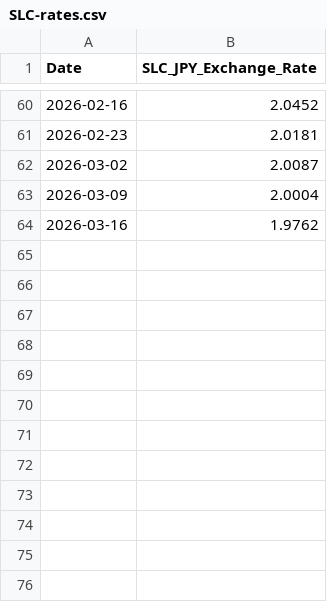
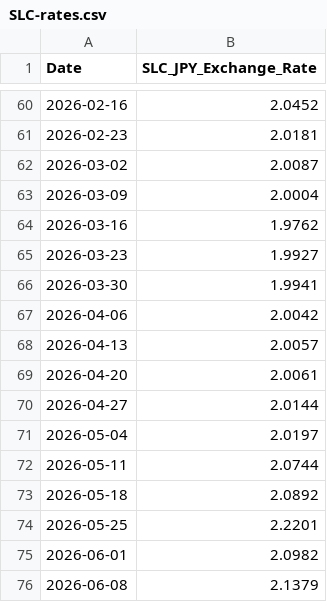
Before and after one commit to malithmethsara/amarasingheprime, a CSV file: Data/Rates/SLC-rates.csv, drawn as a sheet; only a part is shown, gaps mark what is left out; the diff names each change by its address in the sheet, - before the commit and + after, or states it on an @@ line.

Commit message:
Update SLC-rates.csv

```diff
--- a/Data/Rates/SLC-rates.csv
+++ b/Data/Rates/SLC-rates.csv
+row 65: 2026-03-23 | 1.9927
+row 66: 2026-03-30 | 1.9941
+row 67: 2026-04-06 | 2.0042
+row 68: 2026-04-13 | 2.0057
+row 69: 2026-04-20 | 2.0061
+row 70: 2026-04-27 | 2.0144
+row 71: 2026-05-04 | 2.0197
+row 72: 2026-05-11 | 2.0744
+row 73: 2026-05-18 | 2.0892
+row 74: 2026-05-25 | 2.2201
+row 75: 2026-06-01 | 2.0982
+row 76: 2026-06-08 | 2.1379
```
